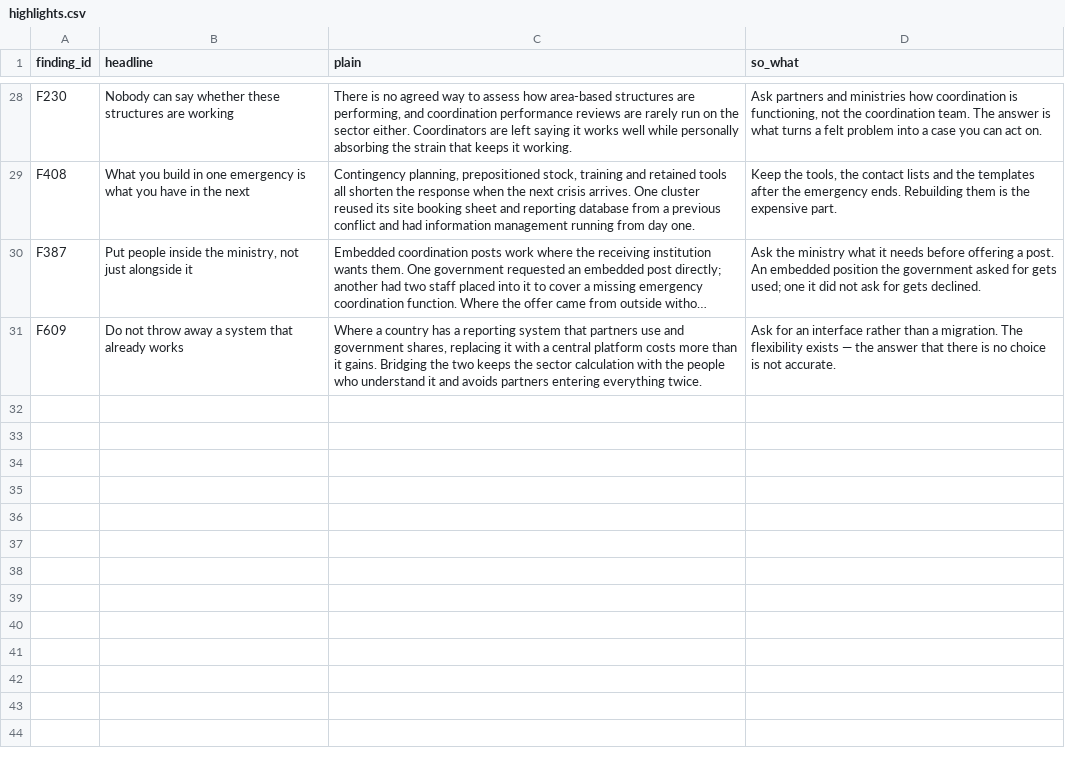
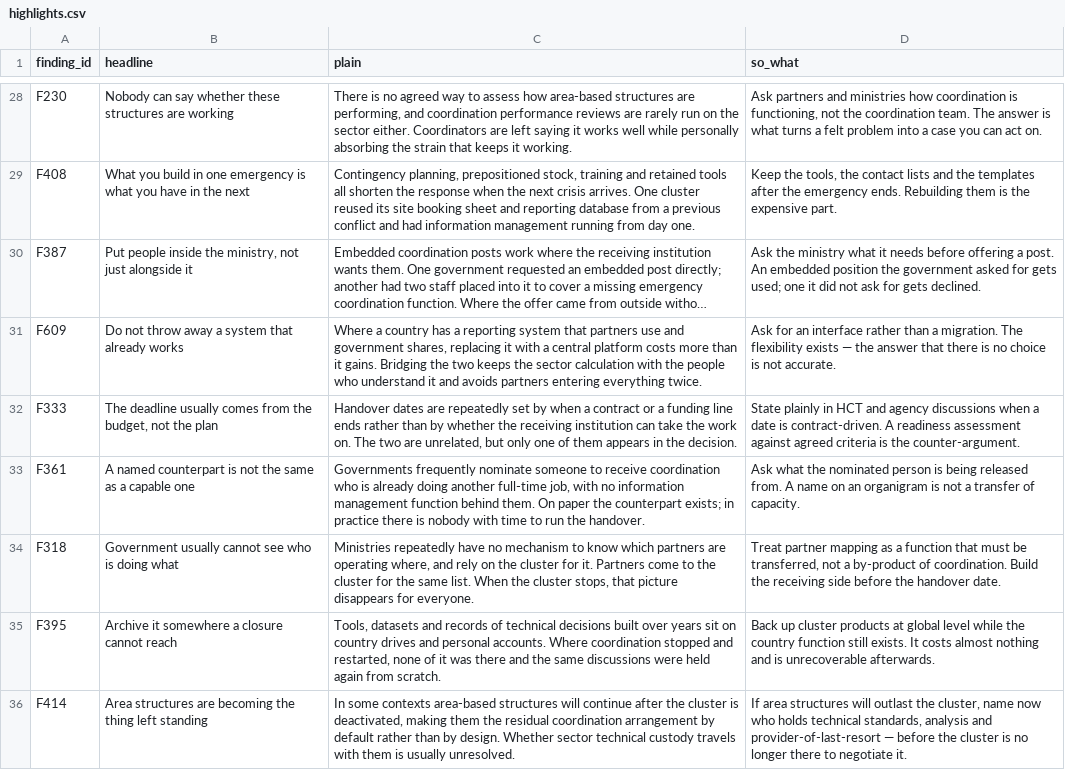
Before and after one commit to workmichelecitton/gwc-abc-transition-evidence, a CSV file: data/highlights.csv, drawn as a sheet; only a part is shown, gaps mark what is left out; long unchanged cells end in …; the diff names each change by its address in the sheet, - before the commit and + after, or states it on an @@ line.

Commit message:
Add Ethiopia country consultation
20 evidence records and 4 follow-ups.

Ethiopia is the clearest case in the base of an accelerated deactivation
where the receiving side is not in place: a transition plan shared with no
response after four months, no dedicated counterpart, the outgoing
coordinator still convening the meetings, and the deadline set by when the
contract ends rather than by readiness.

Ethiopia appears in none of the 2026 consultation sources, so all merges
here are independent. Five findings reached high strength as a result.

```diff
--- a/data/highlights.csv
+++ b/data/highlights.csv
+row 32: F333 | The deadline usually comes from the budget, not the plan | Handover dates are repeatedly set by when a contract or a funding line ends rather than by whether the receiving institution can take the work on. The two are unrelated, but only one of them appears in the decision. | State plainly in HCT and agency discussions when a date is contract-driven. A readiness assessment against agreed criteria is the counter-argument.
+row 33: F361 | A named counterpart is not the same as a capable one | Governments frequently nominate someone to receive coordination who is already doing another full-time job, with no information management function behind them. On paper the counterpart exists; in practice there is nobody with time to run the handover. | Ask what the nominated person is being released from. A name on an organigram is not a transfer of capacity.
+row 34: F318 | Government usually cannot see who is doing what | Ministries repeatedly have no mechanism to know which partners are operating where, and rely on the cluster for it. Partners come to the cluster for the same list. When the cluster stops, that picture disappears for everyone. | Treat partner mapping as a function that must be transferred, not a by-product of coordination. Build the receiving side before the handover date.
+row 35: F395 | Archive it somewhere a closure cannot reach | Tools, datasets and records of technical decisions built over years sit on country drives and personal accounts. Where coordination stopped and restarted, none of it was there and the same discussions were held again from scratch. | Back up cluster products at global level while the country function still exists. It costs almost nothing and is unrecoverable afterwards.
+row 36: F414 | Area structures are becoming the thing left standing | In some contexts area-based structures will continue after the cluster is deactivated, making them the residual coordination arrangement by default rather than by design. Whether sector technical custody travels with them is usually unresolved. | If area structures will outlast the cluster, name now who holds technical standards, analysis and provider-of-last-resort — before the cluster is no longer there to negotiate it.
```
Also changed, not shown: data/follow-ups.csv, data/sources.csv, 3 other files.
